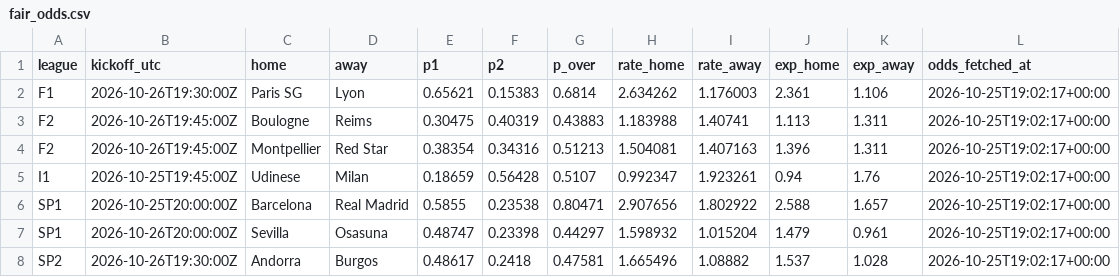
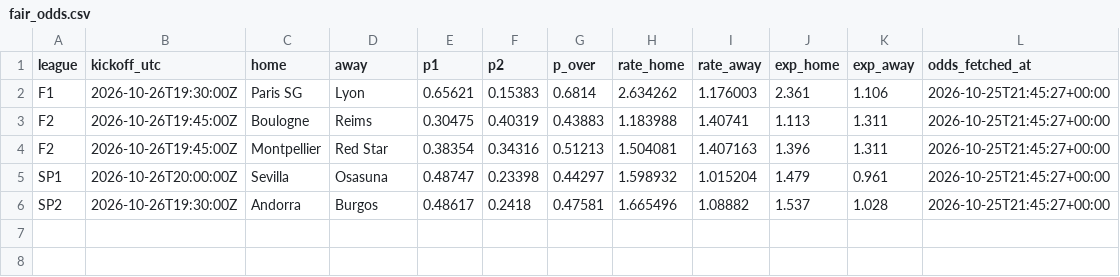
Before and after one commit to francyrussotti/forecast1x2, a CSV file: outputs/fair_odds.csv, drawn as a sheet.

```diff
--- a/outputs/fair_odds.csv
+++ b/outputs/fair_odds.csv
@@ -1,8 +1,6 @@
 league,kickoff_utc,home,away,p1,p2,p_over,rate_home,rate_away,exp_home,exp_away,odds_fetched_at
-F1,2026-10-26T19:30:00Z,Paris SG,Lyon,0.65621,0.15383,0.6814,2.634262,1.176003,2.361,1.106,2026-10-25T19:02:17+00:00
-F2,2026-10-26T19:45:00Z,Boulogne,Reims,0.30475,0.40319,0.43883,1.183988,1.40741,1.113,1.311,2026-10-25T19:02:17+00:00
-F2,2026-10-26T19:45:00Z,Montpellier,Red Star,0.38354,0.34316,0.51213,1.504081,1.407163,1.396,1.311,2026-10-25T19:02:17+00:00
-I1,2026-10-25T19:45:00Z,Udinese,Milan,0.18659,0.56428,0.5107,0.992347,1.923261,0.94,1.76,2026-10-25T19:02:17+00:00
-SP1,2026-10-25T20:00:00Z,Barcelona,Real Madrid,0.5855,0.23538,0.80471,2.907656,1.802922,2.588,1.657,2026-10-25T19:02:17+00:00
-SP1,2026-10-26T20:00:00Z,Sevilla,Osasuna,0.48747,0.23398,0.44297,1.598932,1.015204,1.479,0.961,2026-10-25T19:02:17+00:00
-SP2,2026-10-26T19:30:00Z,Andorra,Burgos,0.48617,0.2418,0.47581,1.665496,1.08882,1.537,1.028,2026-10-25T19:02:17+00:00
+F1,2026-10-26T19:30:00Z,Paris SG,Lyon,0.65621,0.15383,0.6814,2.634262,1.176003,2.361,1.106,2026-10-25T21:45:27+00:00
+F2,2026-10-26T19:45:00Z,Boulogne,Reims,0.30475,0.40319,0.43883,1.183988,1.40741,1.113,1.311,2026-10-25T21:45:27+00:00
+F2,2026-10-26T19:45:00Z,Montpellier,Red Star,0.38354,0.34316,0.51213,1.504081,1.407163,1.396,1.311,2026-10-25T21:45:27+00:00
+SP1,2026-10-26T20:00:00Z,Sevilla,Osasuna,0.48747,0.23398,0.44297,1.598932,1.015204,1.479,0.961,2026-10-25T21:45:27+00:00
+SP2,2026-10-26T19:30:00Z,Andorra,Burgos,0.48617,0.2418,0.47581,1.665496,1.08882,1.537,1.028,2026-10-25T21:45:27+00:00
```
Also changed, not shown: data/processed/upcoming_odds.csv, outputs/predictions.csv, 6 other files.
